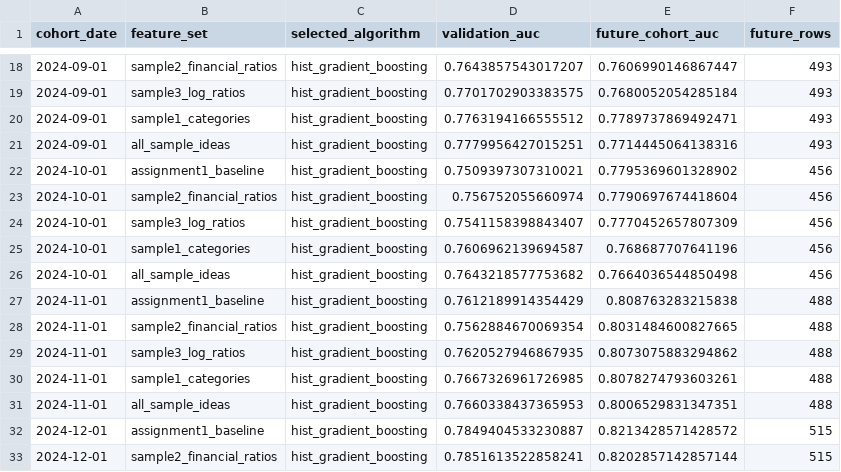
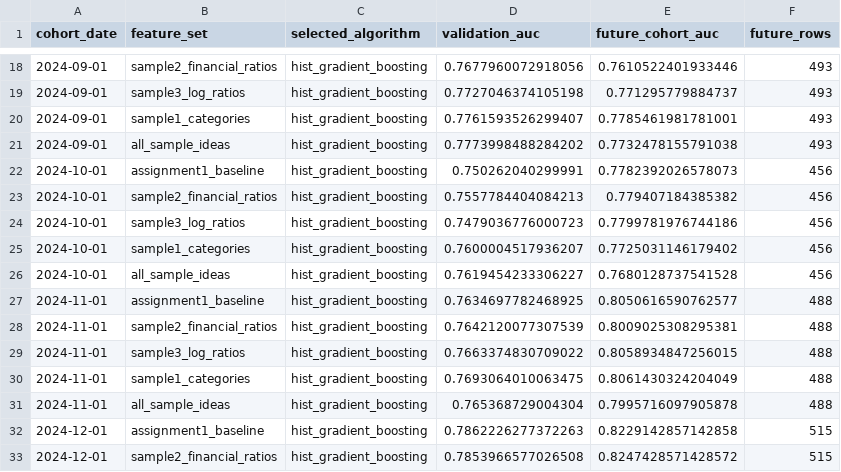
Before and after one commit to selenasj/cs611-assignment-1, a CSV file: assignment2/experiments/feature_ablation_results.csv, drawn as a sheet; only a part is shown, gaps mark what is left out; the diff covers the shown part only.

```diff
--- a/assignment2/experiments/feature_ablation_results.csv
+++ b/assignment2/experiments/feature_ablation_results.csv
@@ -18,16 +18,16 @@ cohort_date,feature_set,selected_algorithm,validation_auc,future_cohort_auc,futu
-2024-09-01,sample2_financial_ratios,hist_gradient_boosting,0.7643857543017207,0.7606990146867447,493
-2024-09-01,sample3_log_ratios,hist_gradient_boosting,0.7701702903383575,0.7680052054285184,493
-2024-09-01,sample1_categories,hist_gradient_boosting,0.7763194166555512,0.7789737869492471,493
-2024-09-01,all_sample_ideas,hist_gradient_boosting,0.7779956427015251,0.7714445064138316,493
-2024-10-01,assignment1_baseline,hist_gradient_boosting,0.7509397307310021,0.7795369601328902,456
-2024-10-01,sample2_financial_ratios,hist_gradient_boosting,0.756752055660974,0.7790697674418604,456
-2024-10-01,sample3_log_ratios,hist_gradient_boosting,0.7541158398843407,0.7770452657807309,456
-2024-10-01,sample1_categories,hist_gradient_boosting,0.7606962139694587,0.768687707641196,456
-2024-10-01,all_sample_ideas,hist_gradient_boosting,0.7643218577753682,0.7664036544850498,456
-2024-11-01,assignment1_baseline,hist_gradient_boosting,0.7612189914354429,0.808763283215838,488
-2024-11-01,sample2_financial_ratios,hist_gradient_boosting,0.7562884670069354,0.8031484600827665,488
-2024-11-01,sample3_log_ratios,hist_gradient_boosting,0.7620527946867935,0.8073075883294862,488
-2024-11-01,sample1_categories,hist_gradient_boosting,0.7667326961726985,0.8078274793603261,488
-2024-11-01,all_sample_ideas,hist_gradient_boosting,0.7660338437365953,0.8006529831347351,488
-2024-12-01,assignment1_baseline,hist_gradient_boosting,0.7849404533230887,0.8213428571428572,515
-2024-12-01,sample2_financial_ratios,hist_gradient_boosting,0.7851613522858241,0.8202857142857144,515
+2024-09-01,sample2_financial_ratios,hist_gradient_boosting,0.7677960072918056,0.7610522401933446,493
+2024-09-01,sample3_log_ratios,hist_gradient_boosting,0.7727046374105198,0.771295779884737,493
+2024-09-01,sample1_categories,hist_gradient_boosting,0.7761593526299407,0.7785461981781001,493
+2024-09-01,all_sample_ideas,hist_gradient_boosting,0.7773998488284202,0.7732478155791038,493
+2024-10-01,assignment1_baseline,hist_gradient_boosting,0.750262040299991,0.7782392026578073,456
+2024-10-01,sample2_financial_ratios,hist_gradient_boosting,0.7557784404084213,0.779407184385382,456
+2024-10-01,sample3_log_ratios,hist_gradient_boosting,0.7479036776000723,0.7799781976744186,456
+2024-10-01,sample1_categories,hist_gradient_boosting,0.7600004517936207,0.7725031146179402,456
+2024-10-01,all_sample_ideas,hist_gradient_boosting,0.7619454233306227,0.7680128737541528,456
+2024-11-01,assignment1_baseline,hist_gradient_boosting,0.7634697782468925,0.8050616590762577,488
+2024-11-01,sample2_financial_ratios,hist_gradient_boosting,0.7642120077307539,0.8009025308295381,488
+2024-11-01,sample3_log_ratios,hist_gradient_boosting,0.7663374830709022,0.8058934847256015,488
+2024-11-01,sample1_categories,hist_gradient_boosting,0.7693064010063475,0.8061430324204049,488
+2024-11-01,all_sample_ideas,hist_gradient_boosting,0.765368729004304,0.7995716097905878,488
+2024-12-01,assignment1_baseline,hist_gradient_boosting,0.7862226277372263,0.8229142857142858,515
+2024-12-01,sample2_financial_ratios,hist_gradient_boosting,0.7853966577026508,0.8247428571428572,515
```
Also changed, not shown: 5 removed rows and 38 edited cells elsewhere in this file, 9 other files.
